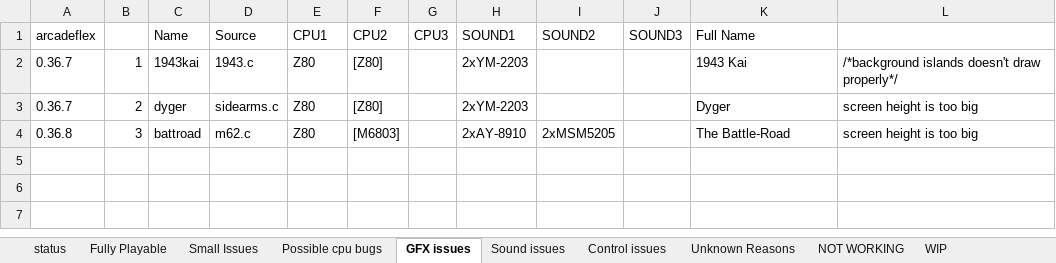
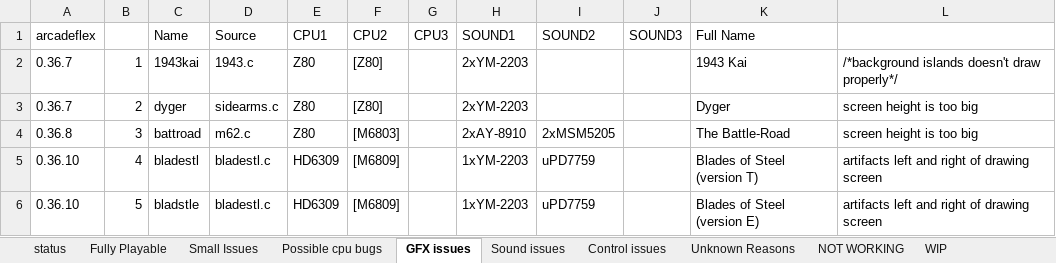
Before and after one commit to georgemoralis/arcadeflex, an Excel workbook: compatibility.xlsx, sheet GFX issues, drawn as a sheet; values as stored, in another font and other column widths than the file's, no borders; the diff names each change by its address in the sheet, - before the commit and + after, or states it on an @@ line.

Commit message:
added upd7759 to bladestl driver and updated it's status

```diff
--- a/compatibility.xlsx (sheet GFX issues)
+++ b/compatibility.xlsx (sheet GFX issues)
+row 5: 0.36.10 | 4 | bladestl | bladestl.c | HD6309 | [M6809] |  | 1xYM-2203 | uPD7759 |  | Blades of Steel (version T) | artifacts left and right of drawing screen
+row 6: 0.36.10 | 5 | bladstle | bladestl.c | HD6309 | [M6809] |  | 1xYM-2203 | uPD7759 |  | Blades of Steel (version E) | artifacts left and right of drawing screen
```
Also changed, not shown: sheet WIP, sheet Unknown Reasons, sheet compatibility.xls, sheet status, sheet Small Issues, 4 other files.
